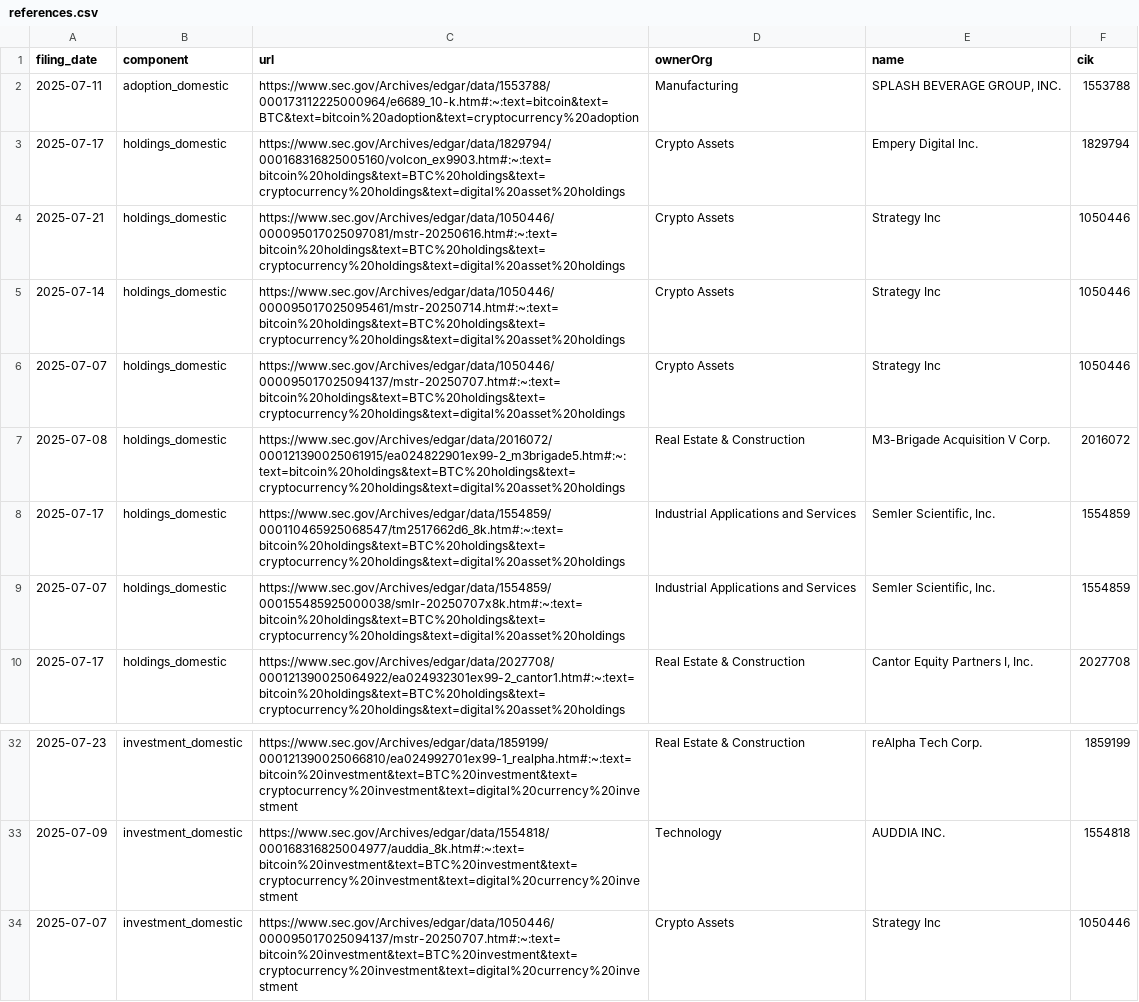
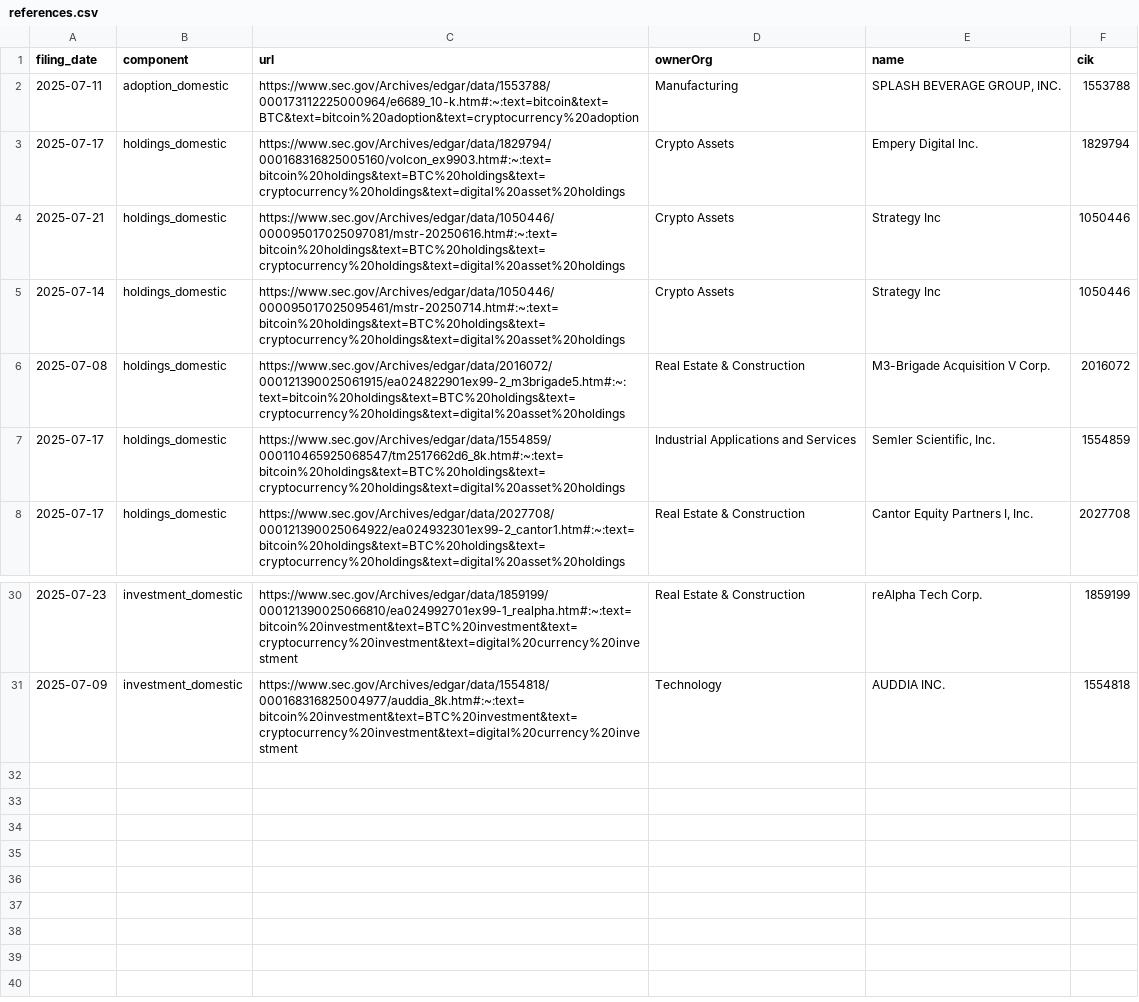
Before and after one commit to john-friedman/datamule-indicators, a CSV file: indicators/format1/Blockchain/bitcoin/references.csv, drawn as a sheet; only a part is shown, gaps mark what is left out.

```diff
--- a/indicators/format1/Blockchain/bitcoin/references.csv
+++ b/indicators/format1/Blockchain/bitcoin/references.csv
@@ -5,6 +5,4 @@ filing_date,component,url,ownerOrg,name,cik
 2025-07-14,holdings_domestic,https://www.sec.gov/Archives/edgar/data/1050446/000095017025095461/mstr-20250714.htm#:~:text=bitcoin%20holdings&text=BTC%20holdings&text=cryptocurrency%20holdings&text=digital%20asset%20holdings,Crypto Assets,Strategy Inc,1050446
-2025-07-07,holdings_domestic,https://www.sec.gov/Archives/edgar/data/1050446/000095017025094137/mstr-20250707.htm#:~:text=bitcoin%20holdings&text=BTC%20holdings&text=cryptocurrency%20holdings&text=digital%20asset%20holdings,Crypto Assets,Strategy Inc,1050446
 2025-07-08,holdings_domestic,https://www.sec.gov/Archives/edgar/data/2016072/000121390025061915/ea024822901ex99-2_m3brigade5.htm#:~:text=bitcoin%20holdings&text=BTC%20holdings&text=cryptocurrency%20holdings&text=digital%20asset%20holdings,Real Estate & Construction,M3-Brigade Acquisition V Corp.,2016072
 2025-07-17,holdings_domestic,https://www.sec.gov/Archives/edgar/data/1554859/000110465925068547/tm2517662d6_8k.htm#:~:text=bitcoin%20holdings&text=BTC%20holdings&text=cryptocurrency%20holdings&text=digital%20asset%20holdings,Industrial Applications and Services,"Semler Scientific, Inc.",1554859
-2025-07-07,holdings_domestic,https://www.sec.gov/Archives/edgar/data/1554859/000155485925000038/smlr-20250707x8k.htm#:~:text=bitcoin%20holdings&text=BTC%20holdings&text=cryptocurrency%20holdings&text=digital%20asset%20holdings,Industrial Applications and Services,"Semler Scientific, Inc.",1554859
 2025-07-17,holdings_domestic,https://www.sec.gov/Archives/edgar/data/2027708/000121390025064922/ea024932301ex99-2_cantor1.htm#:~:text=bitcoin%20holdings&text=BTC%20holdings&text=cryptocurrency%20holdings&text=digital%20asset%20holdings,Real Estate & Construction,"Cantor Equity Partners I, Inc.",2027708
@@ -33,2 +31 @@ filing_date,component,url,ownerOrg,name,cik
 2025-07-09,investment_domestic,https://www.sec.gov/Archives/edgar/data/1554818/000168316825004977/auddia_8k.htm#:~:text=bitcoin%20investment&text=BTC%20investment&text=cryptocurrency%20investment&text=digital%20currency%20investment,Technology,AUDDIA INC.,1554818
-2025-07-07,investment_domestic,https://www.sec.gov/Archives/edgar/data/1050446/000095017025094137/mstr-20250707.htm#:~:text=bitcoin%20investment&text=BTC%20investment&text=cryptocurrency%20investment&text=digital%20currency%20investment,Crypto Assets,Strategy Inc,1050446
```
Also changed, not shown: data/filer_names/listed_filer_dotcom_names_daily.csv, data/filer_names/unlisted_filer_dotcom_names_daily.csv, 1 other file.
